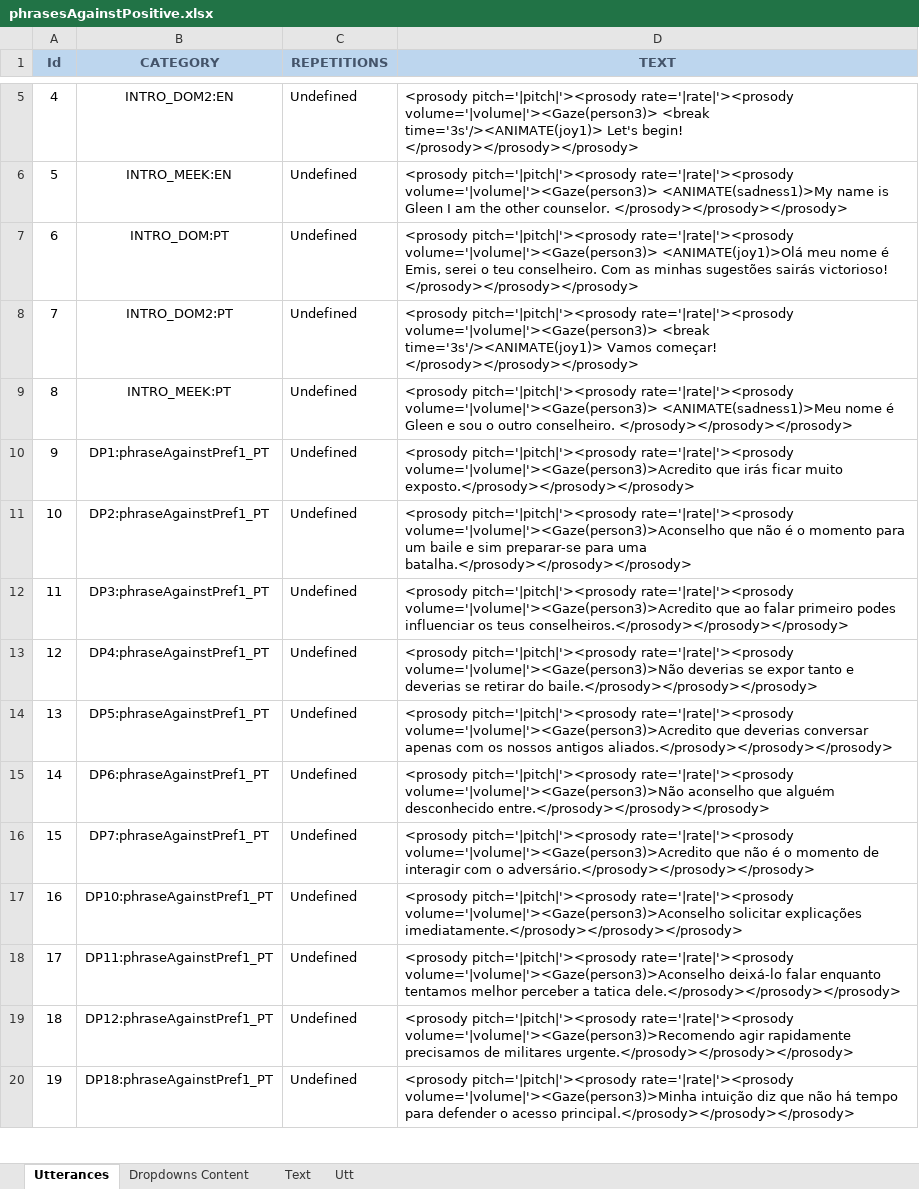
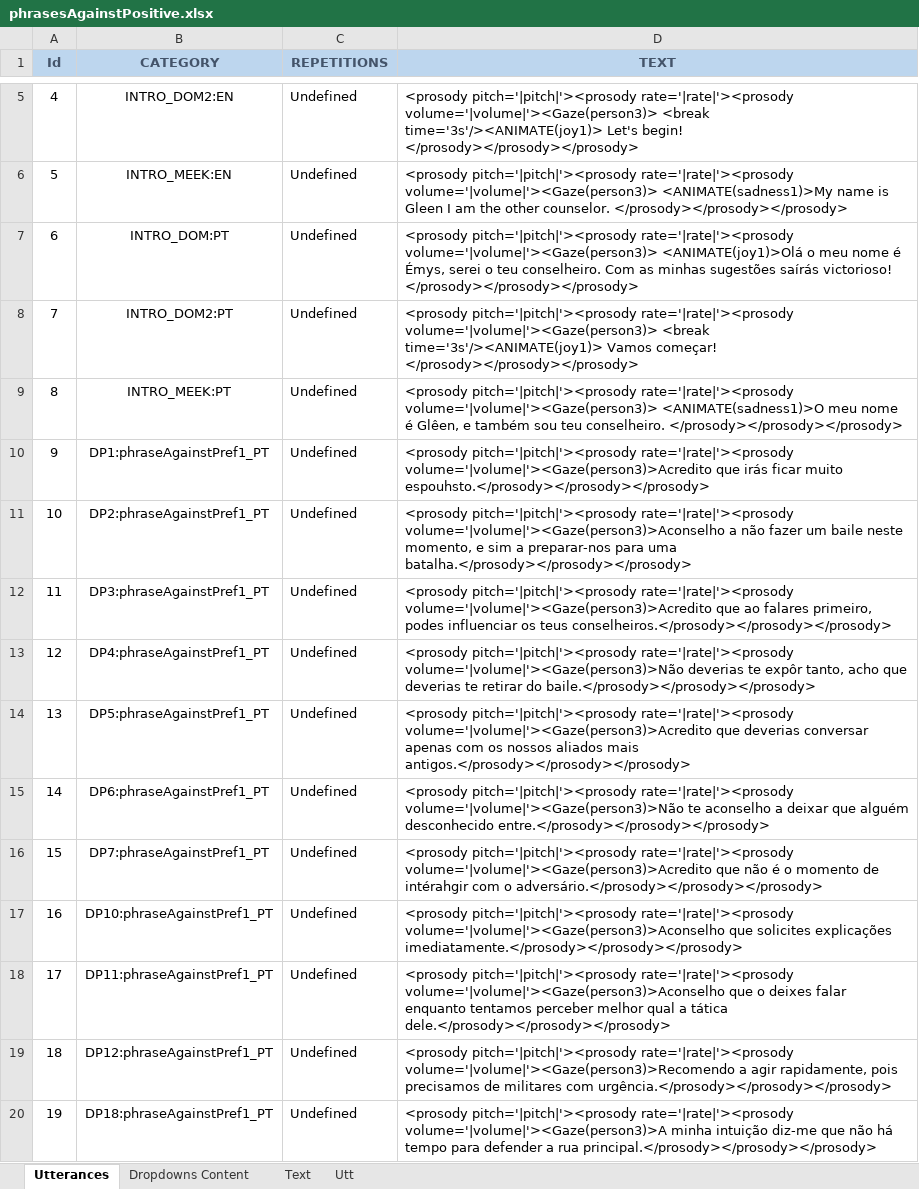
Before and after one commit to MariaJoseF/Storytelling_SR, an Excel workbook: SOP/Utterances/phrasesAgainstPositive.xlsx, sheet Utterances, drawn as a sheet; only a part is shown, gaps mark what is left out; values as stored, in another font and other column widths than the file's, no borders; table styles not drawn; the diff covers the shown part only; the diff names each change by its address in the sheet, - before the commit and + after, or states it on an @@ line.

Commit message:
Changes on the portuguses version of the against and favour utterances

```diff
--- a/SOP/Utterances/phrasesAgainstPositive.xlsx (sheet Utterances)
+++ b/SOP/Utterances/phrasesAgainstPositive.xlsx (sheet Utterances)
-D7 (TEXT): …volume='|volume|'><Gaze(person3)> <ANIMATE(joy1)>Olá meu nome é Emis, serei o teu conselheiro. Com as minhas sugestões sairás victorioso! </prosody></prosody></prosody>
+D7 (TEXT): …volume='|volume|'><Gaze(person3)> <ANIMATE(joy1)>Olá o meu nome é Émys, serei o teu conselheiro. Com as minhas sugestões saírás victorioso! </prosody></prosody></prosody>
-D9 (TEXT): …rate='|rate|'><prosody volume='|volume|'><Gaze(person3)> <ANIMATE(sadness1)>Meu nome é Gleen e sou o outro conselheiro. </prosody></prosody></prosody>
+D9 (TEXT): …rate='|rate|'><prosody volume='|volume|'><Gaze(person3)> <ANIMATE(sadness1)>O meu nome é Glêen, e também sou teu conselheiro. </prosody></prosody></prosody>
-D10 (TEXT): …ficar muito exposto.</prosody></prosody></prosody>
+D10 (TEXT): …ficar muito espouhsto.</prosody></prosody></prosody>
-D11 (TEXT): …rate='|rate|'><prosody volume='|volume|'><Gaze(person3)>Aconselho que não é o momento para um baile e sim preparar-se para uma…
+D11 (TEXT): …rate='|rate|'><prosody volume='|volume|'><Gaze(person3)>Aconselho a não fazer um baile neste momento, e sim a preparar-nos para uma…
-D12 (TEXT): …que ao falar primeiro podes influenciar…
+D12 (TEXT): …que ao falares primeiro, podes influenciar…
-D13 (TEXT): …volume='|volume|'><Gaze(person3)>Não deverias se expor tanto e deverias se retirar do…
+D13 (TEXT): …volume='|volume|'><Gaze(person3)>Não deverias te expôr tanto, acho que deverias te retirar do…
-D14 (TEXT): …os nossos antigos aliados.</prosody></prosody></prosody>
+D14 (TEXT): …os nossos aliados mais antigos.</prosody></prosody></prosody>
-D15 (TEXT): …rate='|rate|'><prosody volume='|volume|'><Gaze(person3)>Não aconselho que alguém…
+D15 (TEXT): …rate='|rate|'><prosody volume='|volume|'><Gaze(person3)>Não te aconselho a deixar que alguém…
-D16 (TEXT): …momento de interagir com o…
+D16 (TEXT): …momento de intérahgir com o…
-D17 (TEXT): …rate='|rate|'><prosody volume='|volume|'><Gaze(person3)>Aconselho solicitar explicações imediatamente.</prosody></prosody></prosody>
+D17 (TEXT): …rate='|rate|'><prosody volume='|volume|'><Gaze(person3)>Aconselho que solicites explicações imediatamente.</prosody></prosody></prosody>
-D18 (TEXT): …rate='|rate|'><prosody volume='|volume|'><Gaze(person3)>Aconselho deixá-lo falar enquanto tentamos melhor perceber a tatica dele.</prosody></prosody></prosody>
+D18 (TEXT): …rate='|rate|'><prosody volume='|volume|'><Gaze(person3)>Aconselho que o deixes falar enquanto tentamos perceber melhor qual a tática dele.</prosody></prosody></prosody>
-D19 (TEXT): …rate='|rate|'><prosody volume='|volume|'><Gaze(person3)>Recomendo agir rapidamente precisamos de militares urgente.</prosody></prosody></prosody>
+D19 (TEXT): …rate='|rate|'><prosody volume='|volume|'><Gaze(person3)>Recomendo a agir rapidamente, pois precisamos de militares com urgência.</prosody></prosody></prosody>
-D20 (TEXT): …pitch='|pitch|'><prosody rate='|rate|'><prosody volume='|volume|'><Gaze(person3)>Minha intuição diz que não há tempo para defender o acesso principal.</prosody></prosody></prosody>
+D20 (TEXT): …pitch='|pitch|'><prosody rate='|rate|'><prosody volume='|volume|'><Gaze(person3)>A minha intuição diz-me que não há tempo para defender a rua principal.</prosody></prosody></prosody>
```
Also changed, not shown: 63 edited cells elsewhere in this sheet, sheet Text.
